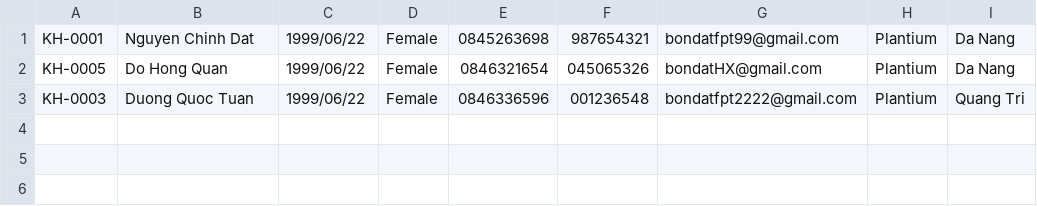
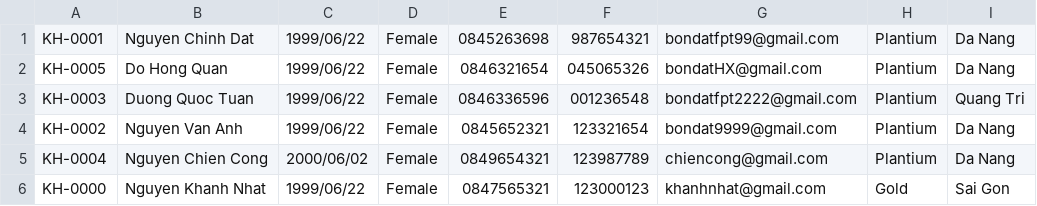
Before and after one commit to bondatfpt/C0523G1_Nguyen_Chinh_Dat_Module_2, a CSV file: case_study_module_2/furama_resort/data/customer.csv, drawn as a sheet; the diff names each change by its address in the sheet, - before the commit and + after, or states it on an @@ line.

```diff
--- a/case_study_module_2/furama_resort/data/customer.csv
+++ b/case_study_module_2/furama_resort/data/customer.csv
+row 4: KH-0002 | Nguyen Van Anh | 1999/06/22 | Female | 0845652321 | 123321654 | bondat9999@gmail.com | Plantium | Da Nang
+row 5: KH-0004 | Nguyen Chien Cong | 2000/06/02 | Female | 0849654321 | 123987789 | chiencong@gmail.com | Plantium | Da Nang
+row 6: KH-0000 | Nguyen Khanh Nhat | 1999/06/22 | Female | 0847565321 | 123000123 | khanhnhat@gmail.com | Gold | Sai Gon
```
Also changed, not shown: case_study_module_2/furama_resort/data/employee.csv, out/production/C0523G1_Nguyen_Chinh_Dat_Module_2/case_study_module_2/furama_resort/data/employee.csv, 32 other files.
